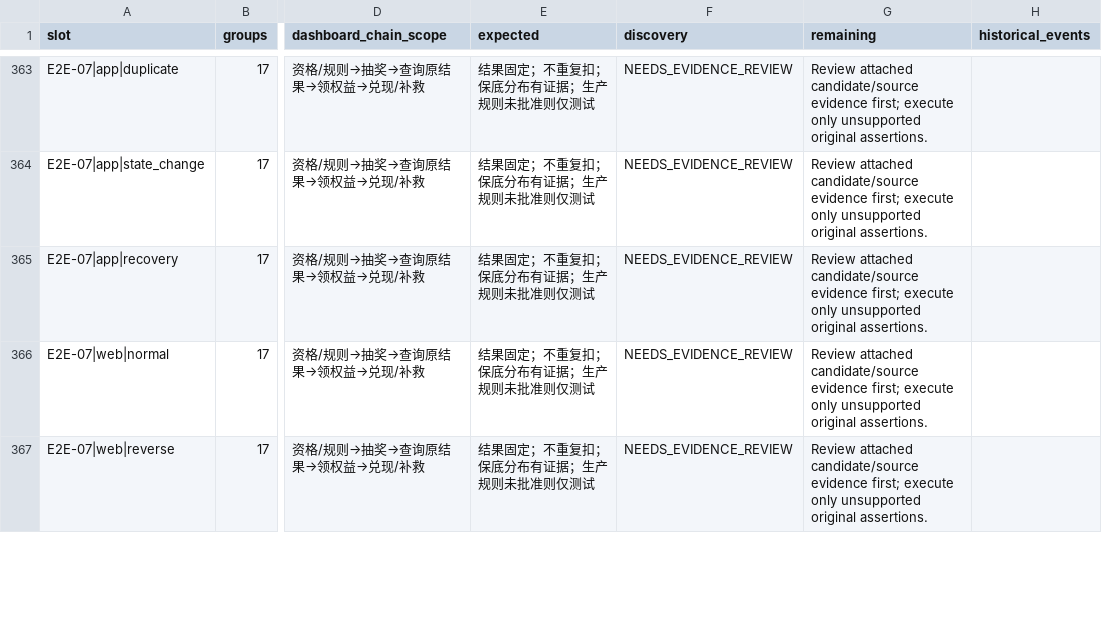
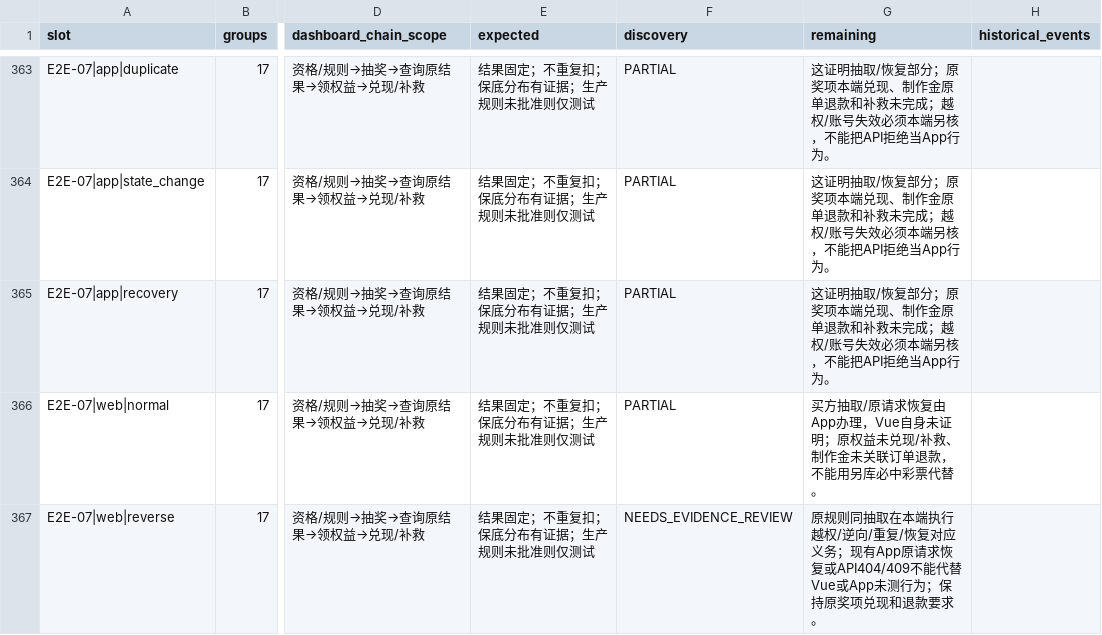
Before and after one commit to Bill-Billion/jingjing, a CSV file: docs/pm04/qa18/COVERAGE_MATRIX.csv, drawn as a sheet; only a part is shown, gaps mark what is left out; the diff covers the shown part only; the diff names each change by its address in the sheet, - before the commit and + after, or states it on an @@ line.

Commit message:
docs(qa18): audit original points lottery and champion chain evidence

```diff
--- a/docs/pm04/qa18/COVERAGE_MATRIX.csv
+++ b/docs/pm04/qa18/COVERAGE_MATRIX.csv
-F363:F366 (discovery): NEEDS_EVIDENCE_REVIEW
+F363:F366 (discovery): PARTIAL
-G363:G365 (remaining): Review attached candidate/source evidence first; execute only unsupported original assertions.
+G363:G365 (remaining): 这证明抽取/恢复部分；原奖项本端兑现、制作金原单退款和补救未完成；越权/账号失效必须本端另核，不能把API拒绝当App行为。
-G366 (remaining): Review attached candidate/source evidence first; execute only unsupported original assertions.
+G366 (remaining): 买方抽取/原请求恢复由App办理，Vue自身未证明；原权益未兑现/补救、制作金未关联订单退款，不能用另库必中彩票代替。
-G367 (remaining): Review attached candidate/source evidence first; execute only unsupported original assertions.
+G367 (remaining): 原规则同抽取在本端执行越权/逆向/重复/恢复对应义务；现有App原请求恢复或API404/409不能代替Vue或App未测行为；保持原奖项兑现和退款要求。
```
Also changed, not shown: 84 edited cells elsewhere in this file, 19 other files.
